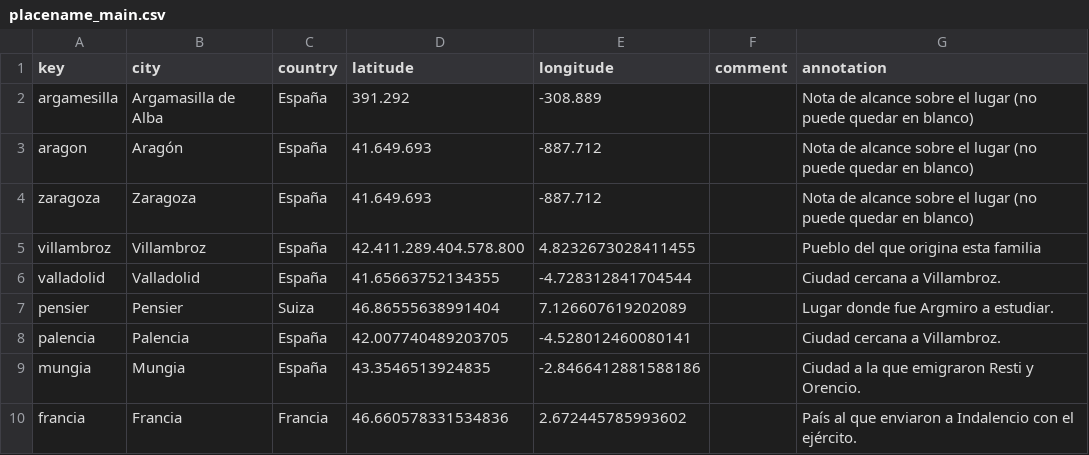
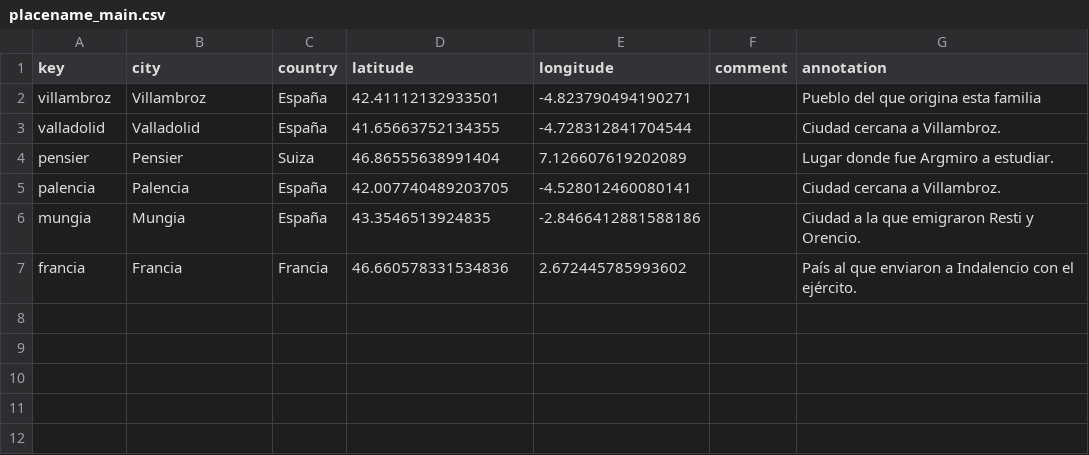
Before and after one commit to jenniferisasi/coleccion-argimiro, a CSV file: _data/placename_main.csv, drawn as a sheet.

```diff
--- a/_data/placename_main.csv
+++ b/_data/placename_main.csv
@@ -1,6 +1,3 @@
 key,city,country,latitude,longitude,comment,annotation
-argamesilla,Argamasilla de Alba,España,391.292,-308.889,,Nota de alcance sobre el lugar (no puede quedar en blanco)
-aragon,Aragón,España,41.649.693,-887.712,,Nota de alcance sobre el lugar (no puede quedar en blanco)
-zaragoza,Zaragoza,España,41.649.693,-887.712,,Nota de alcance sobre el lugar (no puede quedar en blanco)
-villambroz,Villambroz,España,42.411.289.404.578.800,4.8232673028411455,,Pueblo del que origina esta familia
+villambroz,Villambroz,España,42.41112132933501,-4.823790494190271,,Pueblo del que origina esta familia
 valladolid,Valladolid,España,41.65663752134355,-4.728312841704544,,Ciudad cercana a Villambroz.
```
Also changed, not shown: _data/metadatos-coleccion.csv, _data/persname_main.csv.
